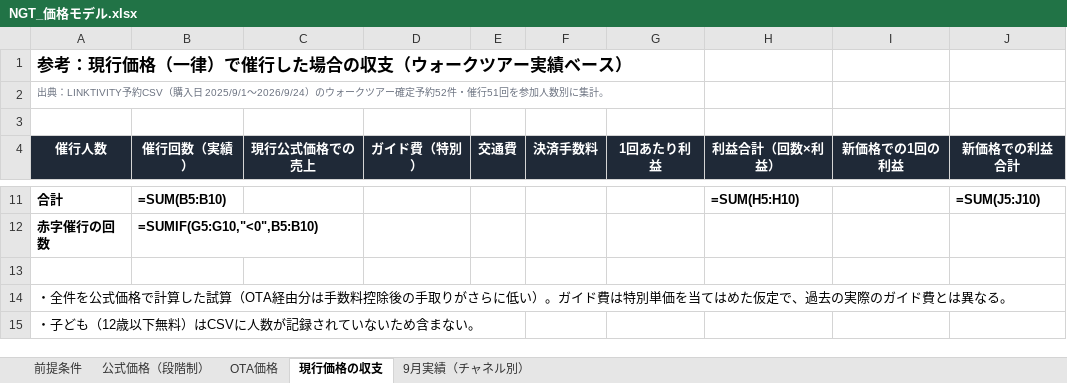
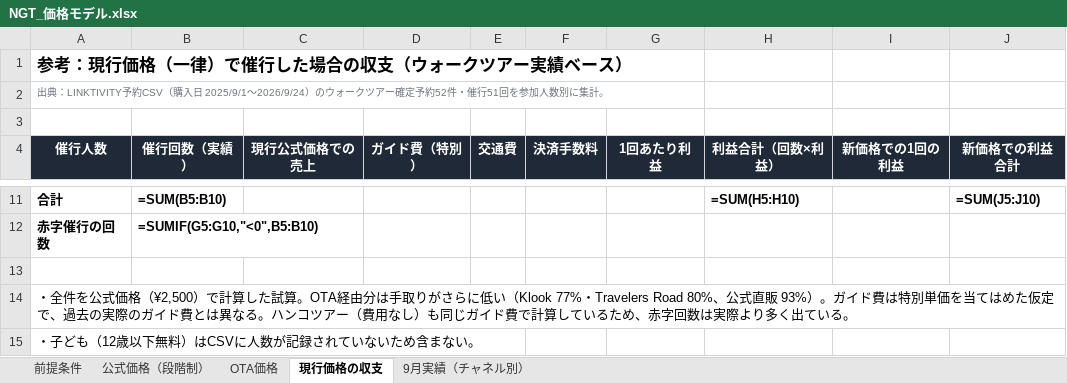
Before and after one commit to ryoma-pixel/NGT, an Excel workbook: docs/pricing/NGT_価格モデル.xlsx, sheet 現行価格の収支, drawn as a sheet; only a part is shown, gaps mark what is left out; values as stored, in another font and other column widths than the file's, no borders; formulas without a stored value are shown as written; the diff names each change by its address in the sheet, - before the commit and + after, or states it on an @@ line.

```diff
--- a/docs/pricing/NGT_価格モデル.xlsx (sheet 現行価格の収支)
+++ b/docs/pricing/NGT_価格モデル.xlsx (sheet 現行価格の収支)
-A14 (催行人数): …公式価格で計算した試算（OTA経由分は手数料控除後の手取りがさらに低い）。ガイド費は特別単価を当てはめた仮定で、過去の実際のガイド費とは異なる。
+A14 (催行人数): …公式価格（¥2,500）で計算した試算。OTA経由分は手取りがさらに低い（Klook 77%・Travelers Road 80%、公式直販 93%）。ガイド費は特別単価を当てはめた仮定で、過去の実際のガイド費とは異なる。ハンコツアー（費用なし）も同じガイド費で計算しているため、赤字回数は実際より多く出ている。
```
Also changed, not shown: sheet 前提条件.
